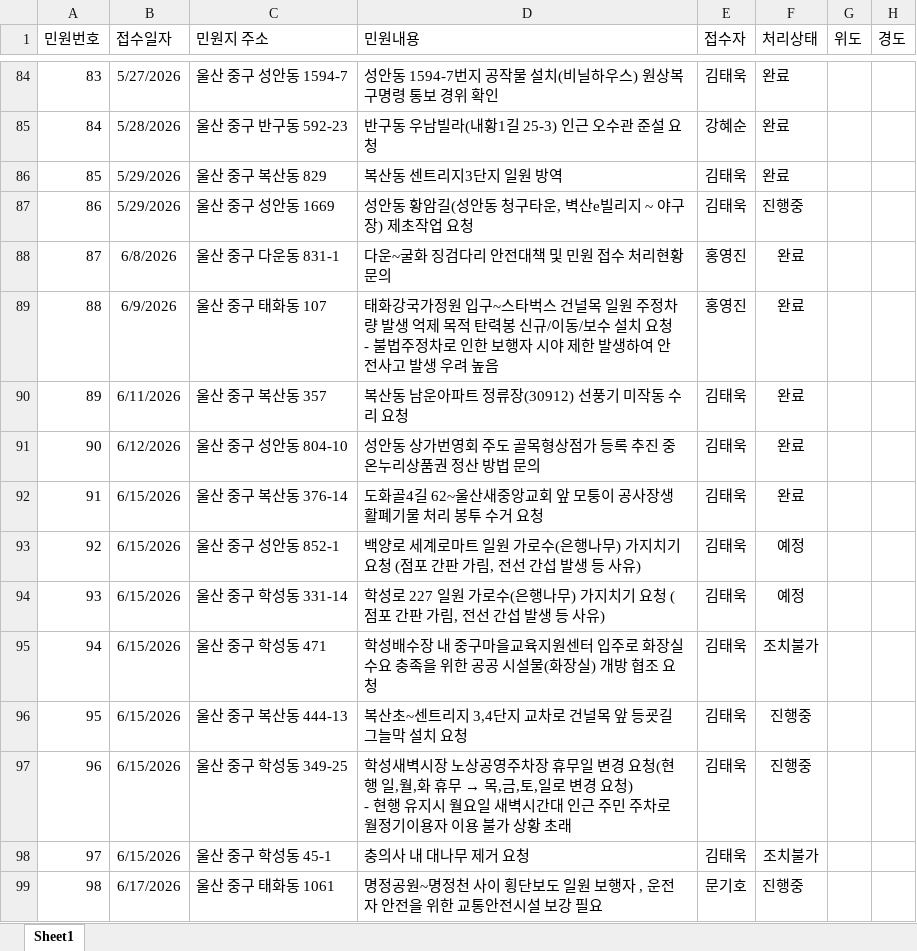
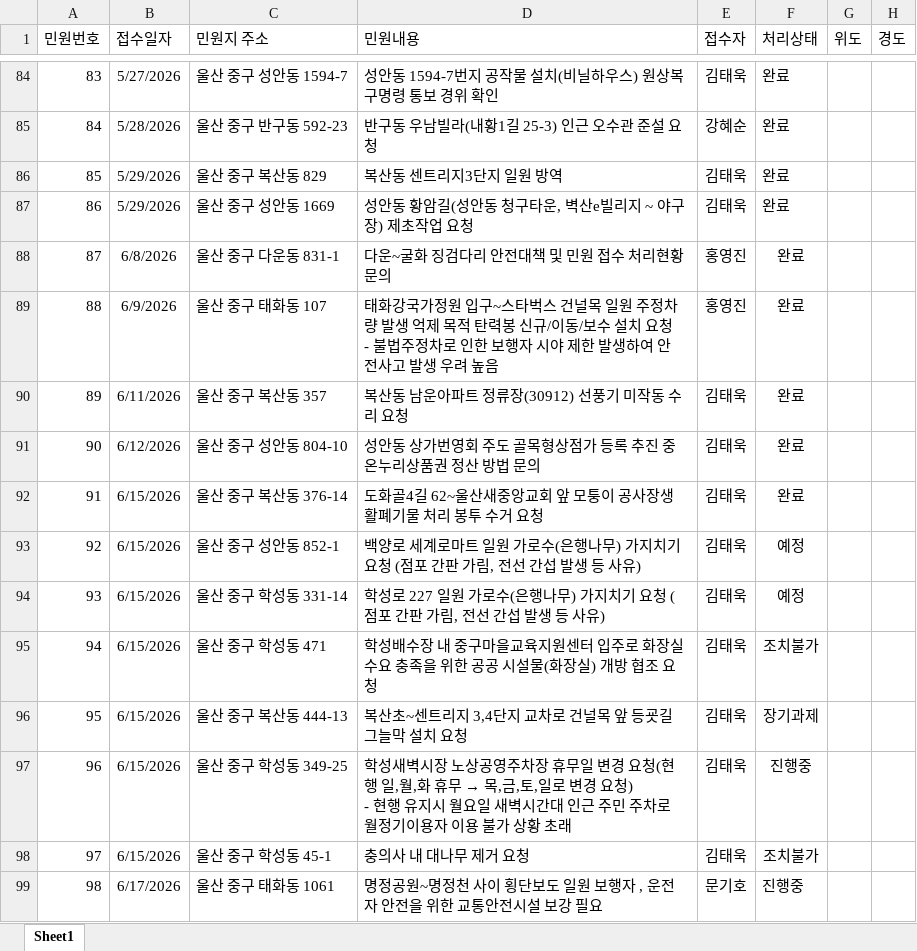
Before and after one commit to hspark18/junggu-complaint-manager, an Excel workbook: 민원데이터.xlsx, sheet Sheet1, drawn as a sheet; only a part is shown, gaps mark what is left out; values as stored, in another font and other column widths than the file's, no borders; the diff names each change by its address in the sheet, - before the commit and + after, or states it on an @@ line.

```diff
--- a/민원데이터.xlsx (sheet Sheet1)
+++ b/민원데이터.xlsx (sheet Sheet1)
-F87 (처리상태): 진행중
+F87 (처리상태): 완료
-F96 (처리상태): 진행중
+F96 (처리상태): 장기과제
```
Also changed, not shown: 1 other file.
